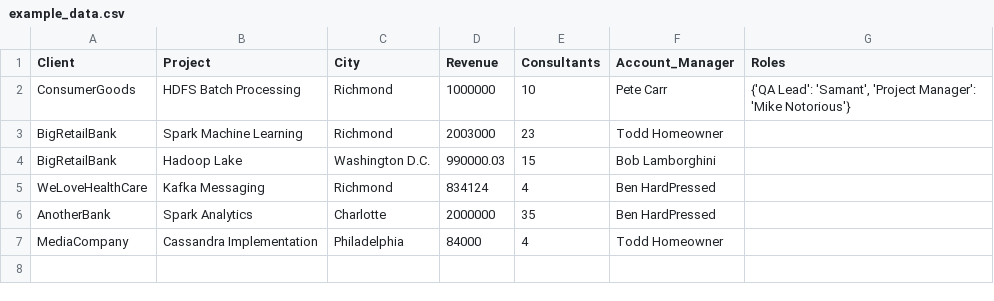
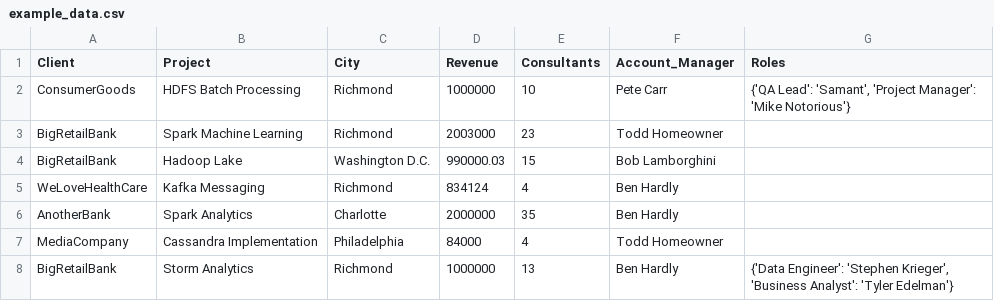
Before and after one commit to stephenkrieger/herewego, a CSV file: CQL_Examples/example_data.csv, drawn as a sheet.

Commit message:
Update example_data.csv

```diff
--- a/CQL_Examples/example_data.csv
+++ b/CQL_Examples/example_data.csv
@@ -4,4 +4,5 @@ BigRetailBank,Spark Machine Learning,Richmond,2003000,23,Todd Homeowner,
 BigRetailBank,Hadoop Lake,Washington D.C.,990000.03,15,Bob Lamborghini,
-WeLoveHealthCare,Kafka Messaging,Richmond,834124,4,Ben HardPressed,
-AnotherBank,Spark Analytics,Charlotte,2000000,35,Ben HardPressed,
+WeLoveHealthCare,Kafka Messaging,Richmond,834124,4,Ben Hardly,
+AnotherBank,Spark Analytics,Charlotte,2000000,35,Ben Hardly,
 MediaCompany,Cassandra Implementation,Philadelphia,84000,4,Todd Homeowner,
+BigRetailBank,Storm Analytics,Richmond,1000000,13,Ben Hardly,"{'Data Engineer': 'Stephen Krieger', 'Business Analyst': 'Tyler Edelman'}"
```
